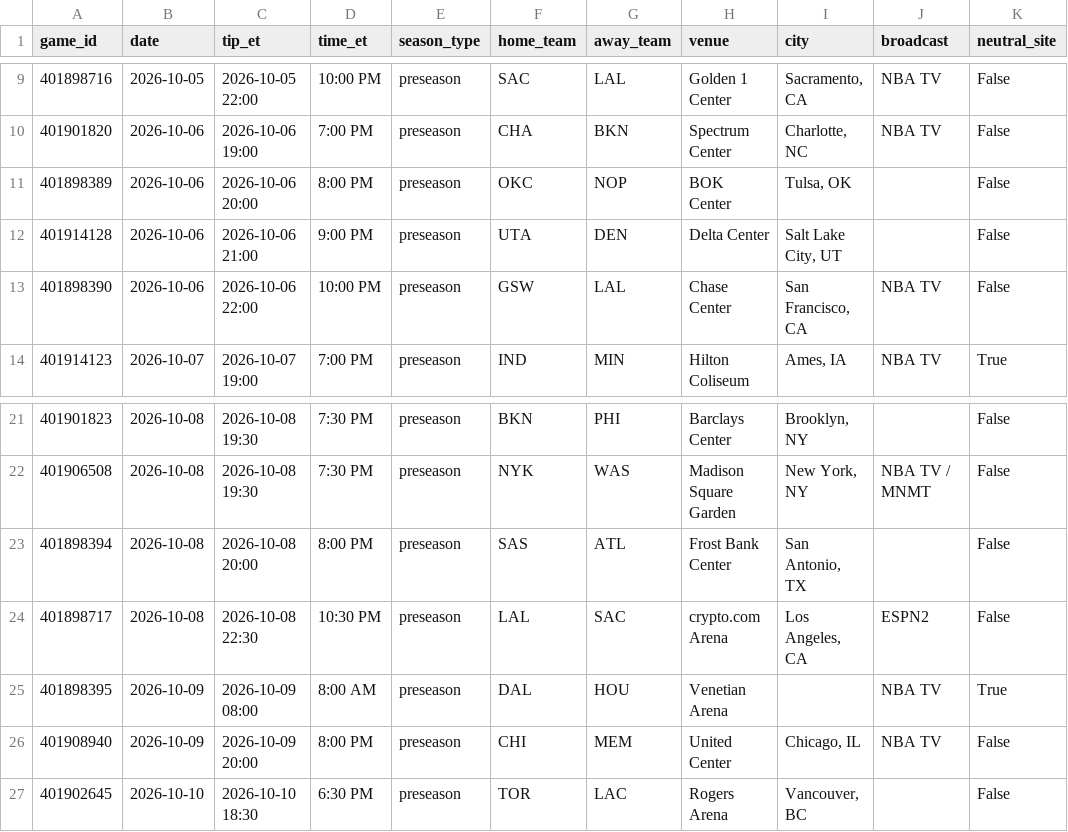
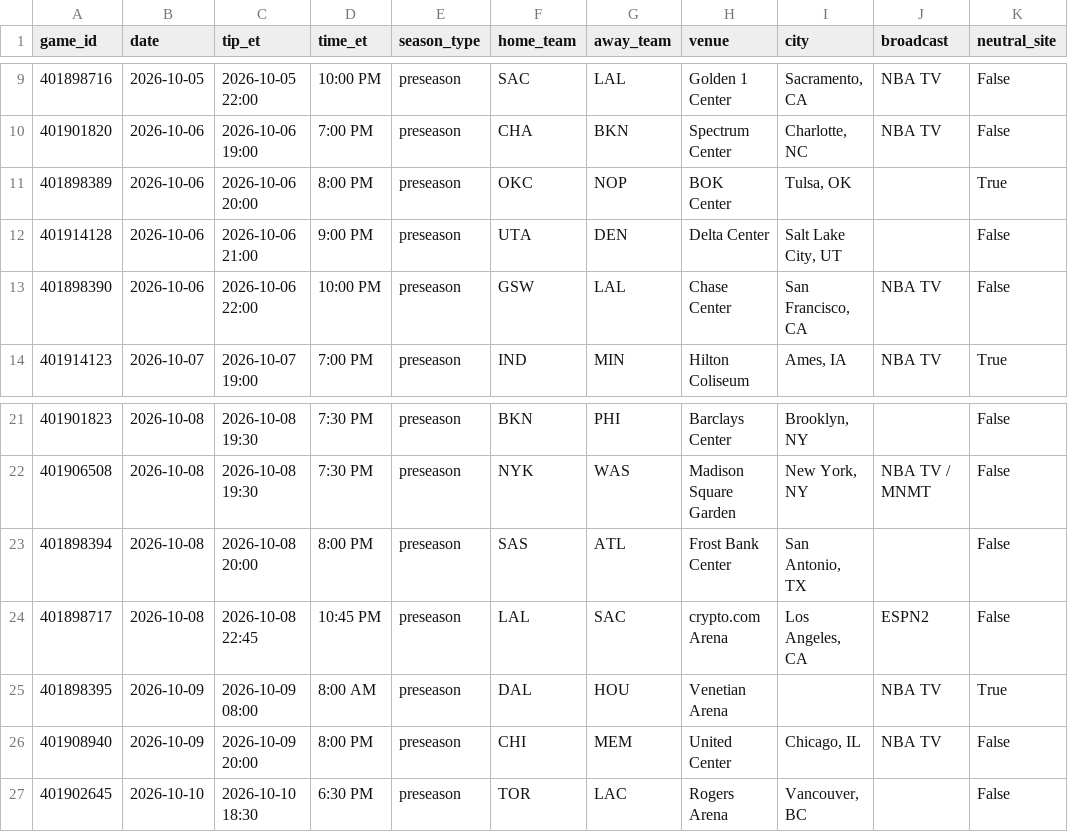
Before and after one commit to arinb44/MachineLearningNBA, a CSV file: data/input/nba_schedule_2026-27.csv, drawn as a sheet; only a part is shown, gaps mark what is left out.

```diff
--- a/data/input/nba_schedule_2026-27.csv
+++ b/data/input/nba_schedule_2026-27.csv
@@ -10,3 +10,3 @@ game_id,date,tip_et,time_et,season_type,home_team,away_team,venue,city,broadcast
 401901820,2026-10-06,2026-10-06 19:00,7:00 PM,preseason,CHA,BKN,Spectrum Center,"Charlotte, NC",NBA TV,False
-401898389,2026-10-06,2026-10-06 20:00,8:00 PM,preseason,OKC,NOP,BOK Center,"Tulsa, OK",,False
+401898389,2026-10-06,2026-10-06 20:00,8:00 PM,preseason,OKC,NOP,BOK Center,"Tulsa, OK",,True
 401914128,2026-10-06,2026-10-06 21:00,9:00 PM,preseason,UTA,DEN,Delta Center,"Salt Lake City, UT",,False
@@ -23,3 +23,3 @@ game_id,date,tip_et,time_et,season_type,home_team,away_team,venue,city,broadcast
 401898394,2026-10-08,2026-10-08 20:00,8:00 PM,preseason,SAS,ATL,Frost Bank Center,"San Antonio, TX",,False
-401898717,2026-10-08,2026-10-08 22:30,10:30 PM,preseason,LAL,SAC,crypto.com Arena,"Los Angeles, CA",ESPN2,False
+401898717,2026-10-08,2026-10-08 22:45,10:45 PM,preseason,LAL,SAC,crypto.com Arena,"Los Angeles, CA",ESPN2,False
 401898395,2026-10-09,2026-10-09 08:00,8:00 AM,preseason,DAL,HOU,Venetian Arena,,NBA TV,True
```
Also changed, not shown: data/input/injuries.csv, data/input/nba_rosters_2026-27.csv.
